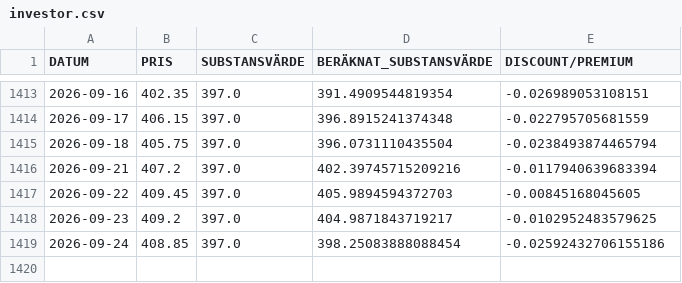
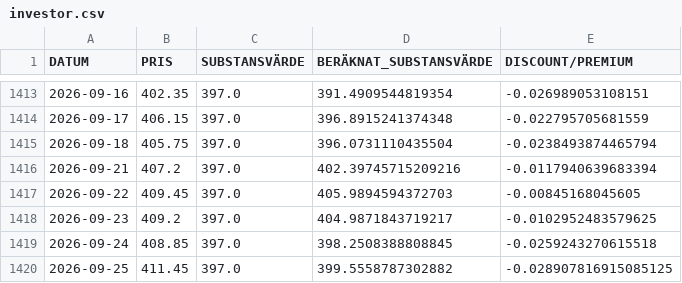
Before and after one commit to emni8523/omxs30, a CSV file: dataset/investor.csv, drawn as a sheet; only a part is shown, gaps mark what is left out.

```diff
--- a/dataset/investor.csv
+++ b/dataset/investor.csv
@@ -1418,2 +1418,3 @@ DATUM,PRIS,SUBSTANSVÄRDE,BERÄKNAT_SUBSTANSVÄRDE,DISCOUNT/PREMIUM
 2026-09-23,409.2,397.0,404.9871843719217,-0.0102952483579625
-2026-09-24,408.85,397.0,398.25083888088454,-0.02592432706155186
+2026-09-24,408.85,397.0,398.2508388808845,-0.0259243270615518
+2026-09-25,411.45,397.0,399.5558787302882,-0.028907816915085125
```
Also changed, not shown: dataset/industri.csv, dataset/latour.csv.
